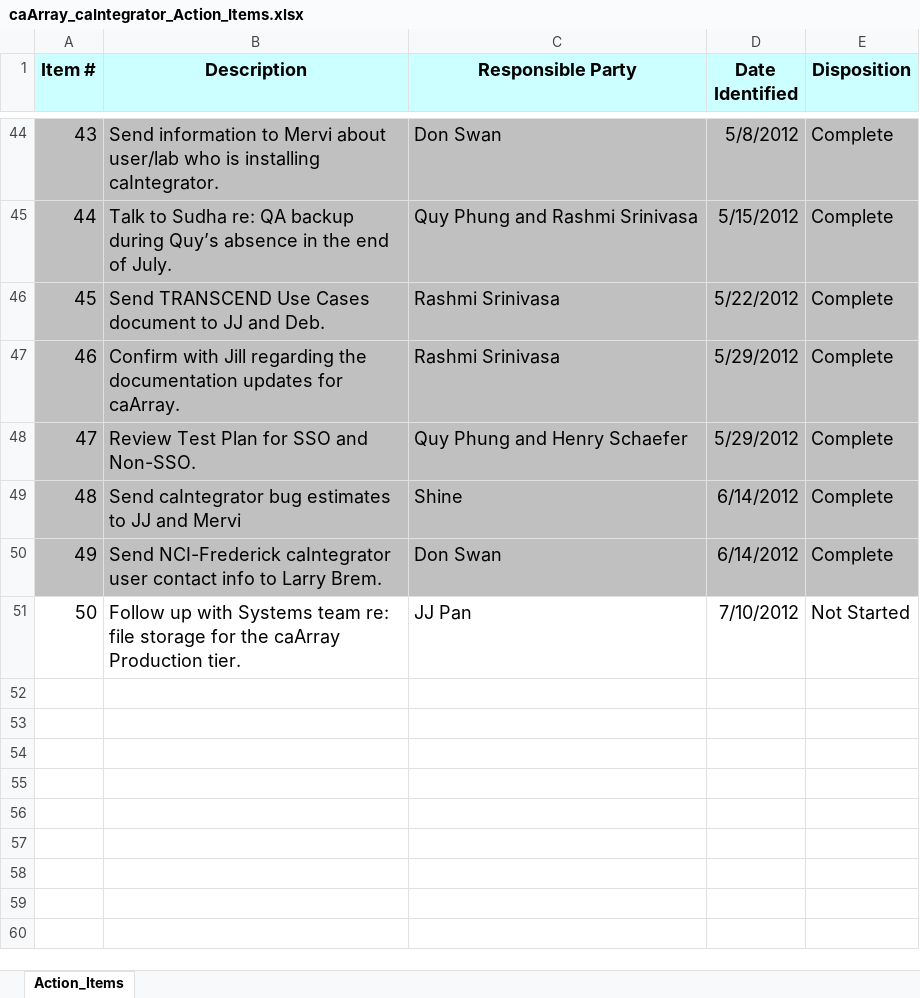
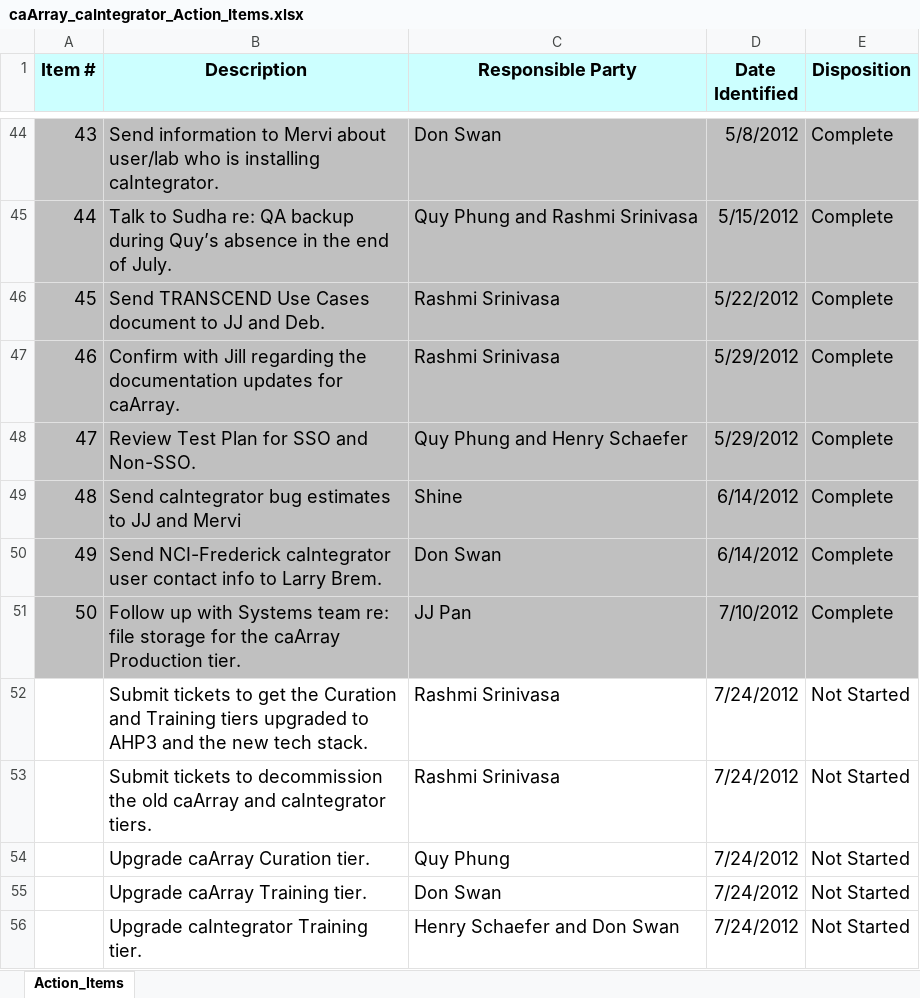
Before and after one commit to NCIP/caarray-docs, an Excel workbook: project_management/caArray_caIntegrator_Action_Items.xlsx, sheet Action_Items, drawn as a sheet; only a part is shown, gaps mark what is left out; values as stored, in another font and other column widths than the file's, no borders; the diff names each change by its address in the sheet, - before the commit and + after, or states it on an @@ line.

Commit message:
Updated action items.

```diff
--- a/project_management/caArray_caIntegrator_Action_Items.xlsx (sheet Action_Items)
+++ b/project_management/caArray_caIntegrator_Action_Items.xlsx (sheet Action_Items)
-A51:E51 fill: none
+A51:E51 fill: #C0C0C0
-E51 (Disposition): Not Started
+E51 (Disposition): Complete
+row 52:  | Submit tickets to get the Curation and Training tiers upgraded to AHP3 and the new tech stack. | Rashmi Srinivasa | 7/24/2012 | Not Started
+row 53:  | Submit tickets to decommission the old caArray and caIntegrator tiers. | Rashmi Srinivasa | 7/24/2012 | Not Started
+row 54:  | Upgrade caArray Curation tier. | Quy Phung | 7/24/2012 | Not Started
+row 55:  | Upgrade caArray Training tier. | Don Swan | 7/24/2012 | Not Started
+row 56:  | Upgrade caIntegrator Training tier. | Henry Schaefer and Don Swan | 7/24/2012 | Not Started
```
